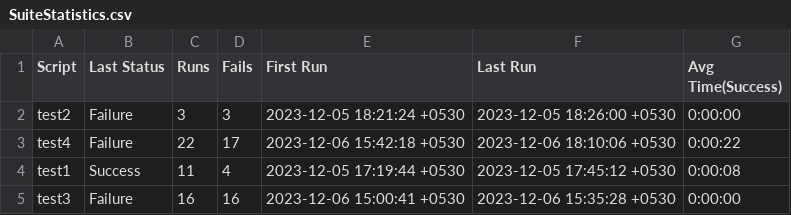
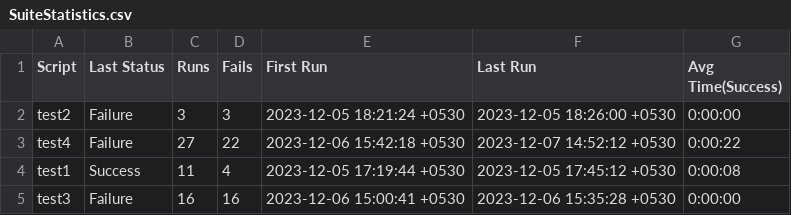
Before and after one commit to AdityaBishtt/sdet-eggplant, a CSV file: adityatest.suite/Results/SuiteStatistics.csv, drawn as a sheet.

```diff
--- a/adityatest.suite/Results/SuiteStatistics.csv
+++ b/adityatest.suite/Results/SuiteStatistics.csv
@@ -2,3 +2,3 @@
 test2,Failure,3,3,2023-12-05 18:21:24 +0530,2023-12-05 18:26:00 +0530,0:00:00
-test4,Failure,22,17,2023-12-06 15:42:18 +0530,2023-12-06 18:10:06 +0530,0:00:22
+test4,Failure,27,22,2023-12-06 15:42:18 +0530,2023-12-07 14:52:12 +0530,0:00:22
 test1,Success,11,4,2023-12-05 17:19:44 +0530,2023-12-05 17:45:12 +0530,0:00:08
```
Also changed, not shown: adityatest.suite/Results/test4/RunHistory.csv, 54 other files.
